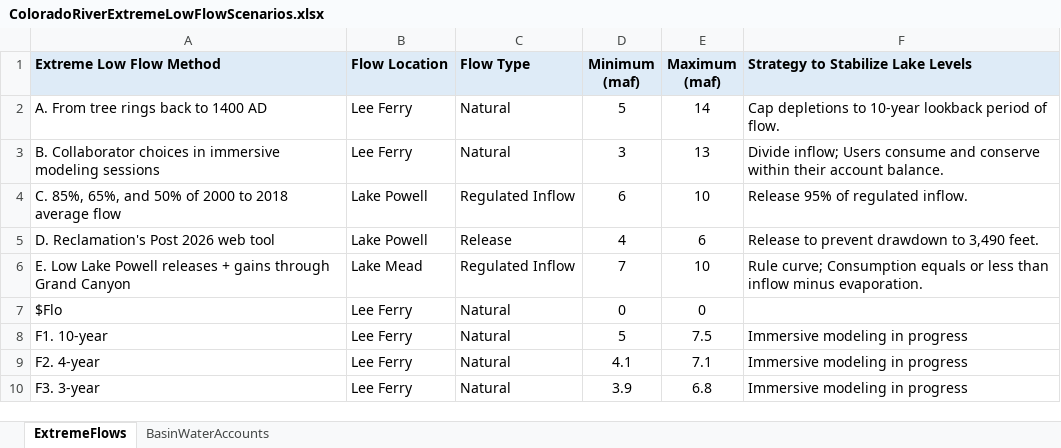
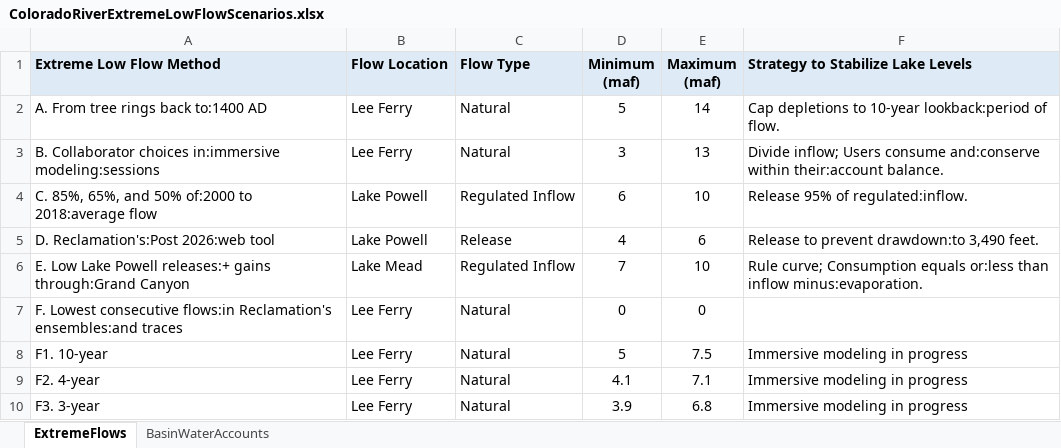
Before and after one commit to dzeke/ColoradoRiverCollaborate, an Excel workbook: ColoradoRiverExtremeLowFlowScenariosAll/ColoradoRiverExtremeLowFlowScenarios.xlsx, sheet ExtremeFlows, drawn as a sheet; values as stored, in another font and other column widths than the file's, no borders; the diff names each change by its address in the sheet, - before the commit and + after, or states it on an @@ line.

Commit message:
Add 2 new lines for methods and strategies

```diff
--- a/ColoradoRiverExtremeLowFlowScenariosAll/ColoradoRiverExtremeLowFlowScenarios.xlsx (sheet ExtremeFlows)
+++ b/ColoradoRiverExtremeLowFlowScenariosAll/ColoradoRiverExtremeLowFlowScenarios.xlsx (sheet ExtremeFlows)
-A2 (Extreme Low Flow Method): A. From tree rings back to 1400 AD
+A2 (Extreme Low Flow Method): A. From tree rings back to:1400 AD
-F2: …to 10-year lookback period of flow.
+F2: …to 10-year lookback:period of flow.
-A3 (Extreme Low Flow Method): …Collaborator choices in immersive modeling sessions
+A3 (Extreme Low Flow Method): …Collaborator choices in:immersive modeling:sessions
-F3: …Users consume and conserve within their account balance.
+F3: …Users consume and:conserve within their:account balance.
-A4 (Extreme Low Flow Method): …and 50% of 2000 to 2018 average flow
+A4 (Extreme Low Flow Method): …and 50% of:2000 to 2018:average flow
-F4: Release 95% of regulated inflow.
+F4: Release 95% of regulated:inflow.
-A5 (Extreme Low Flow Method): D. Reclamation's Post 2026 web tool
+A5 (Extreme Low Flow Method): D. Reclamation's:Post 2026:web tool
-F5: Release to prevent drawdown to 3,490 feet.
+F5: Release to prevent drawdown:to 3,490 feet.
-A6 (Extreme Low Flow Method): …Lake Powell releases + gains through Grand Canyon
+A6 (Extreme Low Flow Method): …Lake Powell releases:+ gains through:Grand Canyon
-F6: …Consumption equals or less than inflow minus evaporation.
+F6: …Consumption equals or:less than inflow minus:evaporation.
-A7 (Extreme Low Flow Method): $Flo
+A7 (Extreme Low Flow Method): F. Lowest consecutive flows:in Reclamation's ensembles:and traces
```
Also changed, not shown: 3 other files.
